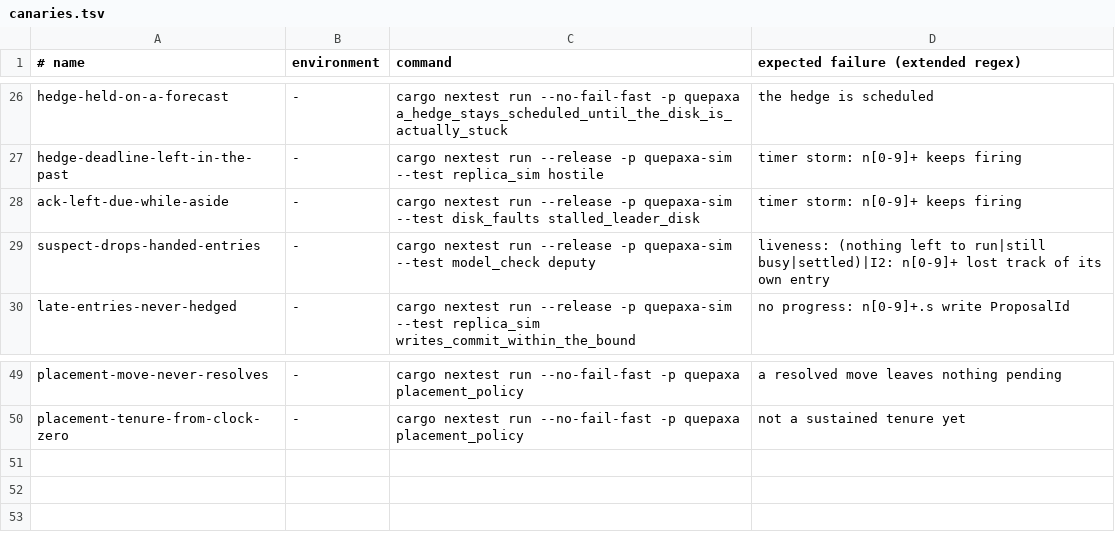
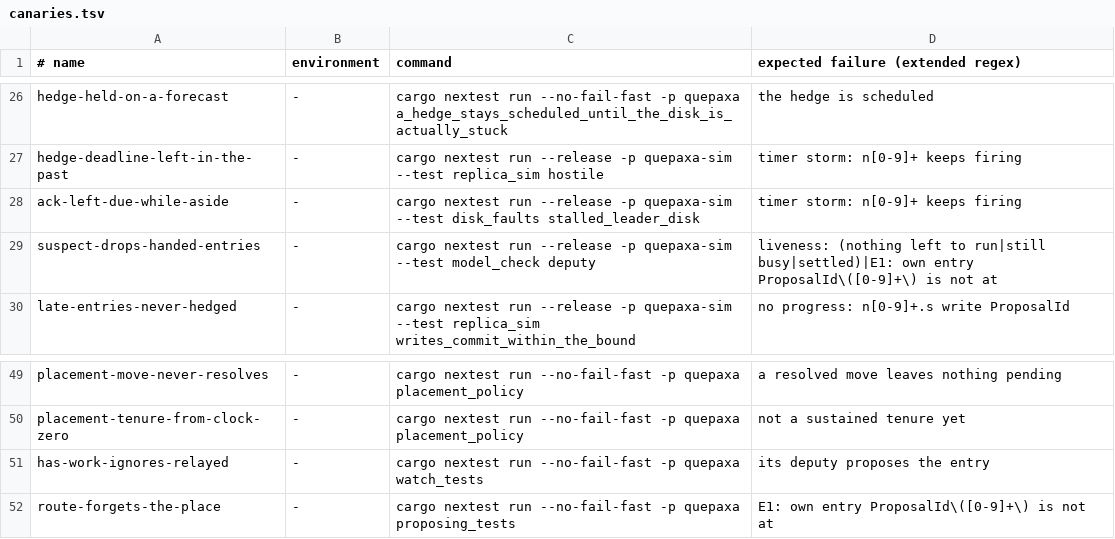
Before and after one commit to dyxushuai/quepaxa, a TSV file: verification/canaries.tsv, drawn as a sheet; only a part is shown, gaps mark what is left out.

Commit message:
test(canaries): plant entry-state bugs the checks must catch

```diff
--- a/verification/canaries.tsv
+++ b/verification/canaries.tsv
@@ -28,3 +28,3 @@ hedge-deadline-left-in-the-past	-	cargo nextest run --release -p quepaxa-sim --t
 ack-left-due-while-aside	-	cargo nextest run --release -p quepaxa-sim --test disk_faults stalled_leader_disk	timer storm: n[0-9]+ keeps firing
-suspect-drops-handed-entries	-	cargo nextest run --release -p quepaxa-sim --test model_check deputy	liveness: (nothing left to run|still busy|settled)|I2: n[0-9]+ lost track of its own entry
+suspect-drops-handed-entries	-	cargo nextest run --release -p quepaxa-sim --test model_check deputy	liveness: (nothing left to run|still busy|settled)|E1: own entry ProposalId\([0-9]+\) is not at
 late-entries-never-hedged	-	cargo nextest run --release -p quepaxa-sim --test replica_sim writes_commit_within_the_bound	no progress: n[0-9]+.s write ProposalId
@@ -50 +50,3 @@ placement-move-never-resolves	-	cargo nextest run --no-fail-fast -p quepaxa plac
 placement-tenure-from-clock-zero	-	cargo nextest run --no-fail-fast -p quepaxa placement_policy	not a sustained tenure yet
+has-work-ignores-relayed	-	cargo nextest run --no-fail-fast -p quepaxa watch_tests	its deputy proposes the entry
+route-forgets-the-place	-	cargo nextest run --no-fail-fast -p quepaxa proposing_tests	E1: own entry ProposalId\([0-9]+\) is not at
```
Also changed, not shown: 3 other files.
